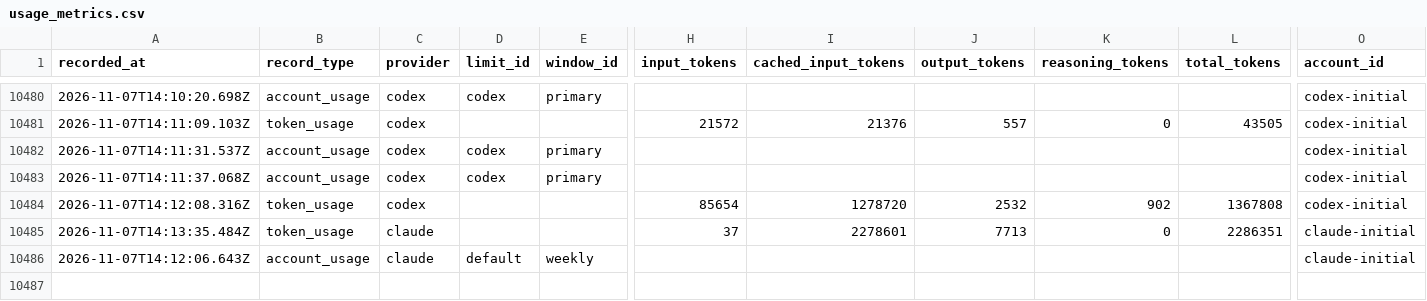
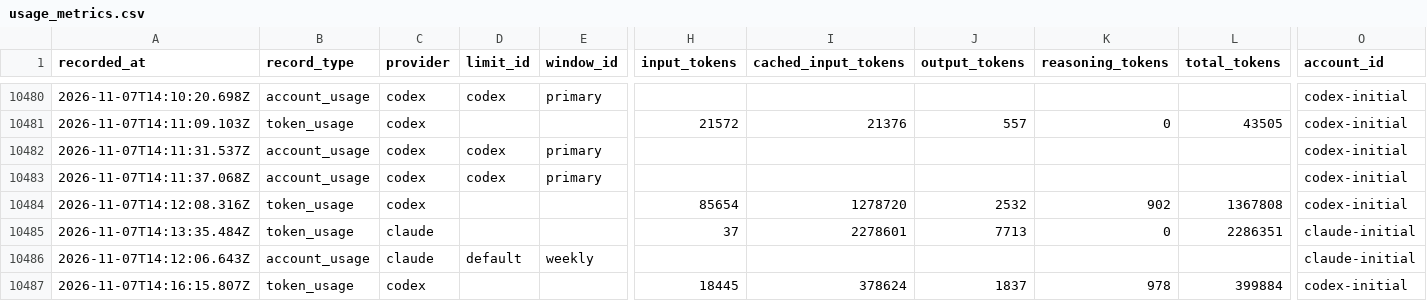
Before and after one commit to jan-bogaerts/md2, a CSV file: design/usage_metrics.csv, drawn as a sheet; only a part is shown, gaps mark what is left out; rows hold the shown columns only; the diff names each change by its address in the sheet, - before the commit and + after, or states it on an @@ line.

```diff
--- a/design/usage_metrics.csv
+++ b/design/usage_metrics.csv
+row 10487: 2026-11-07T14:16:15.807Z | token_usage | codex |  |  | 18445 | 378624 | 1837 | 978 | 399884 | codex-initial
```
Also changed, not shown: 1 other file.
